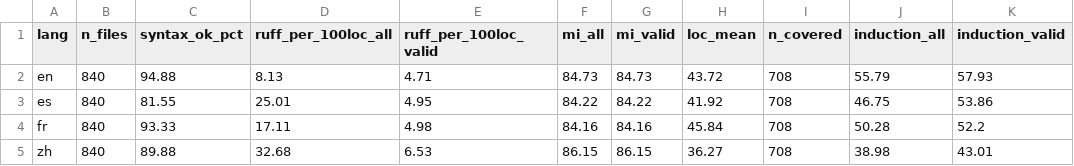
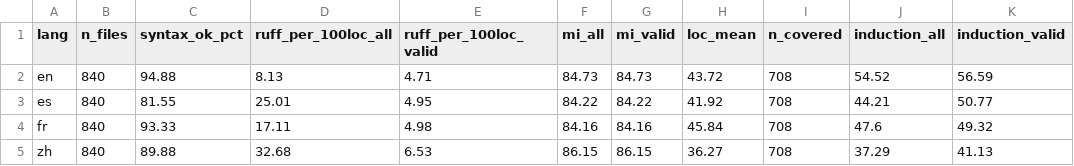
Before and after one commit to kaiyi03/code-smell-multilingual, a CSV file: _analysis/by_lang_matched.csv, drawn as a sheet.

```diff
--- a/_analysis/by_lang_matched.csv
+++ b/_analysis/by_lang_matched.csv
@@ -1,5 +1,5 @@
 lang,n_files,syntax_ok_pct,ruff_per_100loc_all,ruff_per_100loc_valid,mi_all,mi_valid,loc_mean,n_covered,induction_all,induction_valid
-en,840,94.88,8.13,4.71,84.73,84.73,43.72,708,55.79,57.93
-es,840,81.55,25.01,4.95,84.22,84.22,41.92,708,46.75,53.86
-fr,840,93.33,17.11,4.98,84.16,84.16,45.84,708,50.28,52.2
-zh,840,89.88,32.68,6.53,86.15,86.15,36.27,708,38.98,43.01
+en,840,94.88,8.13,4.71,84.73,84.73,43.72,708,54.52,56.59
+es,840,81.55,25.01,4.95,84.22,84.22,41.92,708,44.21,50.77
+fr,840,93.33,17.11,4.98,84.16,84.16,45.84,708,47.6,49.32
+zh,840,89.88,32.68,6.53,86.15,86.15,36.27,708,37.29,41.13
```
Also changed, not shown: _analysis/by_category.csv, _analysis/by_lang.csv, 12 other files.
